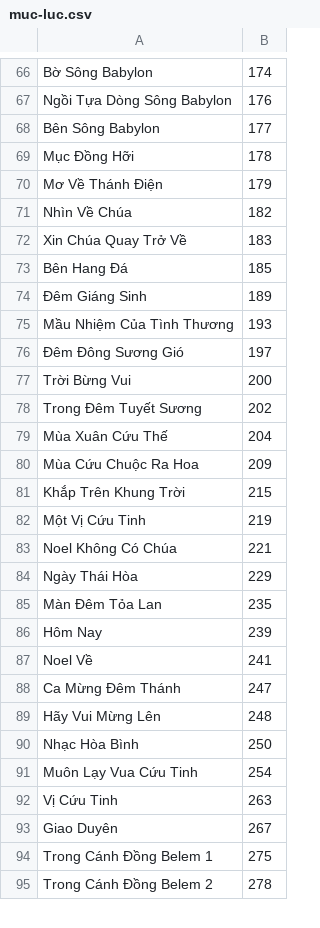
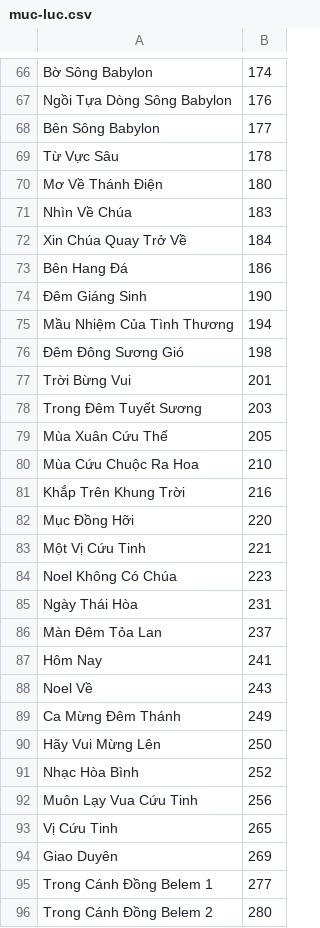
Before and after one commit to dhoangtu/tuyentaphopca-lmkimlong, a CSV file: sach/muc-luc.csv, drawn as a sheet; only a part is shown, gaps mark what is left out; the diff covers the shown part only.

```diff
--- a/sach/muc-luc.csv
+++ b/sach/muc-luc.csv
@@ -68,28 +68,29 @@ Ngồi Tựa Dòng Sông Babylon,176
 Bên Sông Babylon,177
-Mục Đồng Hỡi,178
-Mơ Về Thánh Điện,179
-Nhìn Về Chúa,182
-Xin Chúa Quay Trở Về,183
-Bên Hang Đá,185
-Đêm Giáng Sinh,189
-Mầu Nhiệm Của Tình Thương,193
-Đêm Đông Sương Gió,197
-Trời Bừng Vui,200
-Trong Đêm Tuyết Sương,202
-Mùa Xuân Cứu Thế,204
-Mùa Cứu Chuộc Ra Hoa,209
-Khắp Trên Khung Trời,215
-Một Vị Cứu Tinh,219
-Noel Không Có Chúa,221
-Ngày Thái Hòa,229
-Màn Đêm Tỏa Lan,235
-Hôm Nay,239
-Noel Về,241
-Ca Mừng Đêm Thánh,247
-Hãy Vui Mừng Lên,248
-Nhạc Hòa Bình,250
-Muôn Lạy Vua Cứu Tinh,254
-Vị Cứu Tinh,263
-Giao Duyên,267
-Trong Cánh Đồng Belem 1,275
-Trong Cánh Đồng Belem 2,278
+Từ Vực Sâu,178
+Mơ Về Thánh Điện,180
+Nhìn Về Chúa,183
+Xin Chúa Quay Trở Về,184
+Bên Hang Đá,186
+Đêm Giáng Sinh,190
+Mầu Nhiệm Của Tình Thương,194
+Đêm Đông Sương Gió,198
+Trời Bừng Vui,201
+Trong Đêm Tuyết Sương,203
+Mùa Xuân Cứu Thế,205
+Mùa Cứu Chuộc Ra Hoa,210
+Khắp Trên Khung Trời,216
+Mục Đồng Hỡi,220
+Một Vị Cứu Tinh,221
+Noel Không Có Chúa,223
+Ngày Thái Hòa,231
+Màn Đêm Tỏa Lan,237
+Hôm Nay,241
+Noel Về,243
+Ca Mừng Đêm Thánh,249
+Hãy Vui Mừng Lên,250
+Nhạc Hòa Bình,252
+Muôn Lạy Vua Cứu Tinh,256
+Vị Cứu Tinh,265
+Giao Duyên,269
+Trong Cánh Đồng Belem 1,277
+Trong Cánh Đồng Belem 2,280
```
Also changed, not shown: 80 edited cells elsewhere in this file, 6 other files.
